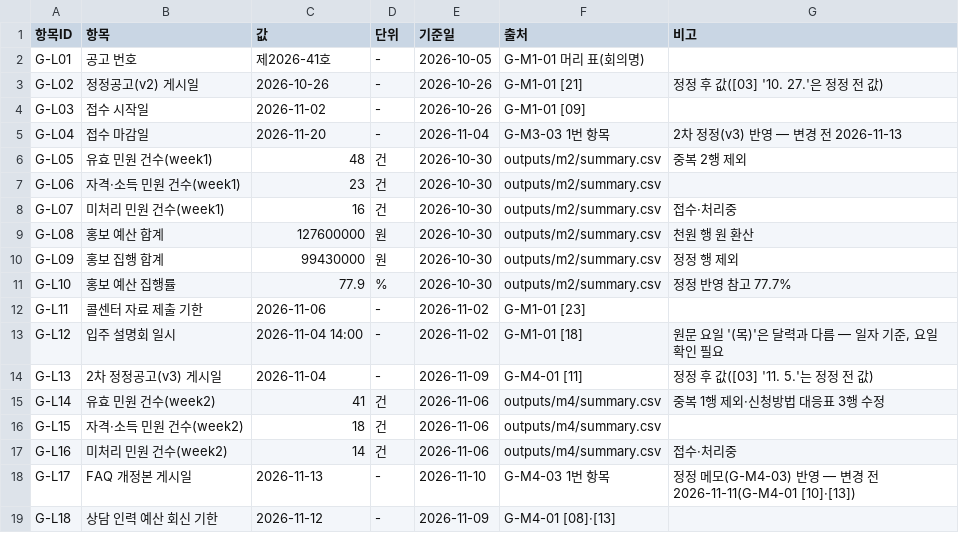
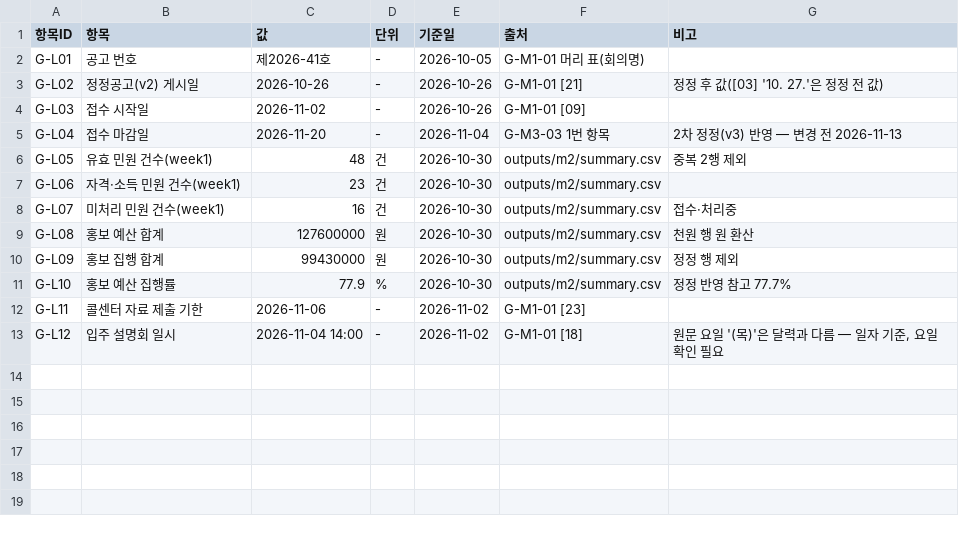
Before and after one commit to cheonhae/LH_lab_prac_G_01, a CSV file: ledger/ledger.csv, drawn as a sheet; the diff names each change by its address in the sheet, - before the commit and + after, or states it on an @@ line.

```diff
--- a/ledger/ledger.csv
+++ b/ledger/ledger.csv
-row 14: G-L13 | 2차 정정공고(v3) 게시일 | 2026-11-04 | - | 2026-11-09 | G-M4-01 [11] | 정정 후 값([03] '11. 5.'는 정정 전 값)
-row 15: G-L14 | 유효 민원 건수(week2) | 41 | 건 | 2026-11-06 | outputs/m4/summary.csv | 중복 1행 제외·신청방법 대응표 3행 수정
-row 16: G-L15 | 자격·소득 민원 건수(week2) | 18 | 건 | 2026-11-06 | outputs/m4/summary.csv
-row 17: G-L16 | 미처리 민원 건수(week2) | 14 | 건 | 2026-11-06 | outputs/m4/summary.csv | 접수·처리중
-row 18: G-L17 | FAQ 개정본 게시일 | 2026-11-13 | - | 2026-11-10 | G-M4-03 1번 항목 | 정정 메모(G-M4-03) 반영 — 변경 전 2026-11-11(G-M4-01 [10]·[13])
-row 19: G-L18 | 상담 인력 예산 회신 기한 | 2026-11-12 | - | 2026-11-09 | G-M4-01 [08]·[13]
```
Also changed, not shown: outputs/m4/summary.csv, 9 other files.
